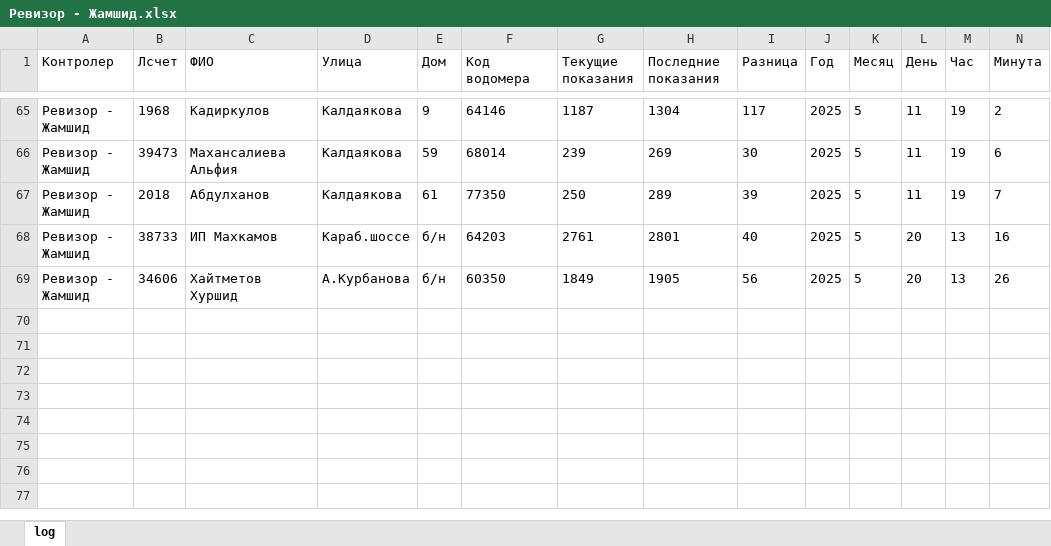
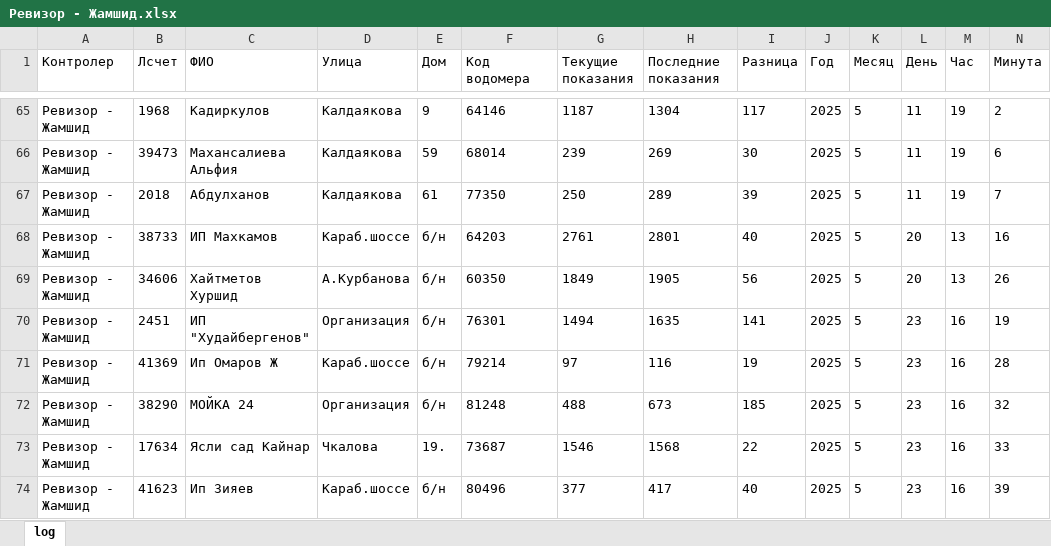
Before and after one commit to erb0/newTelegaBOt, an Excel workbook: modules/log/Ревизор - Жамшид.xlsx, sheet log, drawn as a sheet; only a part is shown, gaps mark what is left out; values as stored, in another font and other column widths than the file's, no borders; the diff names each change by its address in the sheet, - before the commit and + after, or states it on an @@ line.

```diff
--- a/modules/log/Ревизор - Жамшид.xlsx (sheet log)
+++ b/modules/log/Ревизор - Жамшид.xlsx (sheet log)
+row 70: Ревизор - Жамшид | 2451 | ИП "Худайбергенов" | Организация | б/н | 76301 | 1494 | 1635 | 141 | 2025 | 5 | 23 | 16 | 19
+row 71: Ревизор - Жамшид | 41369 | Ип Омаров Ж | Караб.шоссе | б/н | 79214 | 97 | 116 | 19 | 2025 | 5 | 23 | 16 | 28
+row 72: Ревизор - Жамшид | 38290 | МОЙКА 24 | Организация | б/н | 81248 | 488 | 673 | 185 | 2025 | 5 | 23 | 16 | 32
+row 73: Ревизор - Жамшид | 17634 | Ясли сад Кайнар | Чкалова | 19. | 73687 | 1546 | 1568 | 22 | 2025 | 5 | 23 | 16 | 33
+row 74: Ревизор - Жамшид | 41623 | Ип Зияев | Караб.шоссе | б/н | 80496 | 377 | 417 | 40 | 2025 | 5 | 23 | 16 | 39
```
Also changed, not shown: modules/log/Kanat.xlsx, 4 other files.
